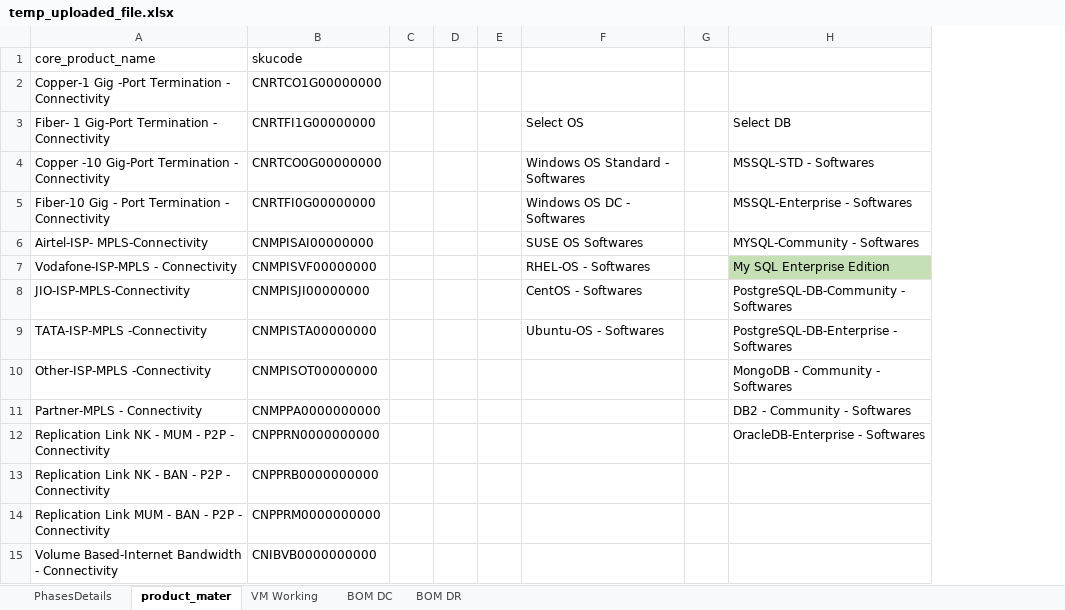
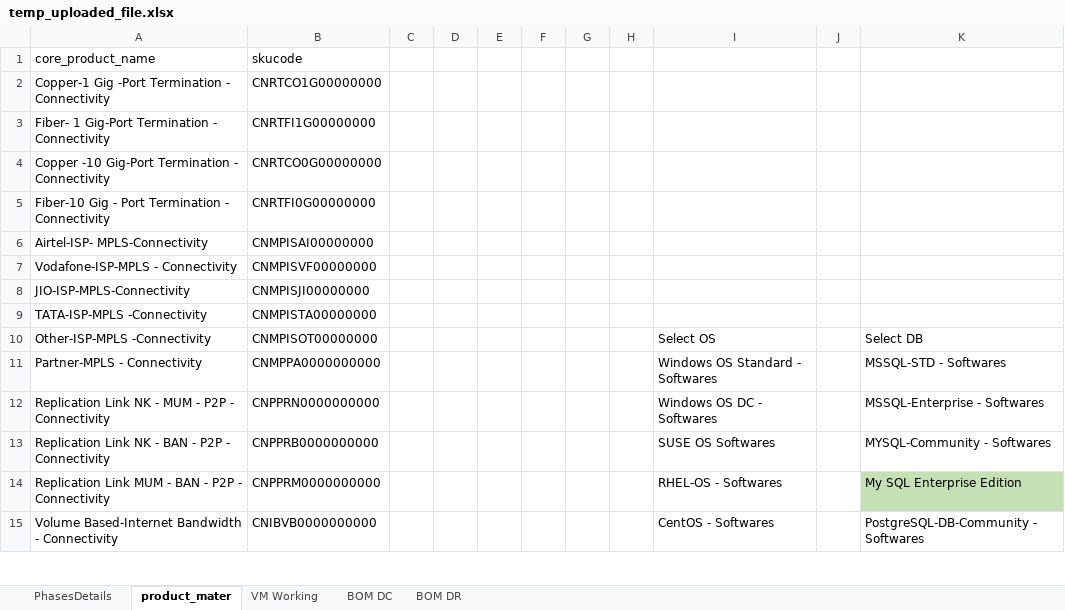
Before and after one commit to 01Pratham/excel_to_crm, an Excel workbook: uploads/temp_uploaded_file.xlsx, sheet product_mater, drawn as a sheet; only a part is shown; values as stored, in another font and other column widths than the file's, no borders; table styles not drawn; addresses are those after the commit; the diff covers the shown part only; the diff names each change by its address in the sheet, - before the commit and + after, or states it on an @@ line.

```diff
--- a/uploads/temp_uploaded_file.xlsx (sheet product_mater)
+++ b/uploads/temp_uploaded_file.xlsx (sheet product_mater)
+column F, empty
+column G, empty
+column H, empty
-I3: Select OS
+I3: (empty)
-K3: Select DB
+K3: (empty)
-I4: Windows OS Standard - Softwares
+I4: (empty)
-K4: MSSQL-STD - Softwares
+K4: (empty)
-I5: Windows OS DC - Softwares
+I5: (empty)
-K5: MSSQL-Enterprise - Softwares
+K5: (empty)
-I6: SUSE OS Softwares
+I6: (empty)
-K6: MYSQL-Community - Softwares
+K6: (empty)
-I7: RHEL-OS - Softwares
+I7: (empty)
-K7: My SQL Enterprise Edition
+K7: (empty)
-K7 fill: #C5E0B4
+K7 fill: none
-I8: CentOS - Softwares
+I8: (empty)
-K8: PostgreSQL-DB-Community - Softwares
+K8: (empty)
-I9: Ubuntu-OS - Softwares
+I9: (empty)
-K9: PostgreSQL-DB-Enterprise - Softwares
+K9: (empty)
-I10: (empty)
+I10: Select OS
-K10: MongoDB - Community - Softwares
+K10: Select DB
-I11: (empty)
+I11: Windows OS Standard - Softwares
-K11: DB2 - Community - Softwares
+K11: MSSQL-STD - Softwares
-I12: (empty)
+I12: Windows OS DC - Softwares
-K12: OracleDB-Enterprise - Softwares
+K12: MSSQL-Enterprise - Softwares
-I13: (empty)
+I13: SUSE OS Softwares
-K13: (empty)
+K13: MYSQL-Community - Softwares
-I14: (empty)
+I14: RHEL-OS - Softwares
-K14: (empty)
+K14: My SQL Enterprise Edition
-K14 fill: none
+K14 fill: #C5E0B4
-I15: (empty)
+I15: CentOS - Softwares
-K15: (empty)
+K15: PostgreSQL-DB-Community - Softwares
```
Also changed, not shown: 5 edited cells elsewhere in this sheet, sheet VM Working, sheet BOM DC, sheet BOM DR, sheet PhasesDetails, formulas that keep their value, 5 other files.
